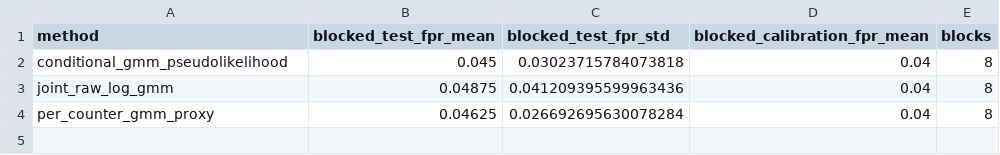
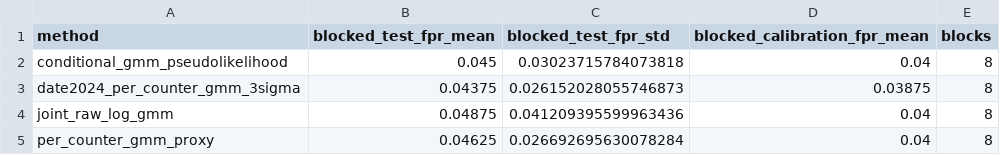
Before and after one commit to Varshini-arsh/iitkgp-hpc-backdoor-detection, a CSV file: artifacts/blocked_clean_summary.csv, drawn as a sheet; the diff names each change by its address in the sheet, - before the commit and + after, or states it on an @@ line.

```diff
--- a/artifacts/blocked_clean_summary.csv
+++ b/artifacts/blocked_clean_summary.csv
+row 3: date2024_per_counter_gmm_3sigma | 0.04375 | 0.026152028055746873 | 0.03875 | 8
```
Also changed, not shown: artifacts/blocked_clean_comparison.csv, artifacts/clean_only_comparison.csv, 6 other files.
